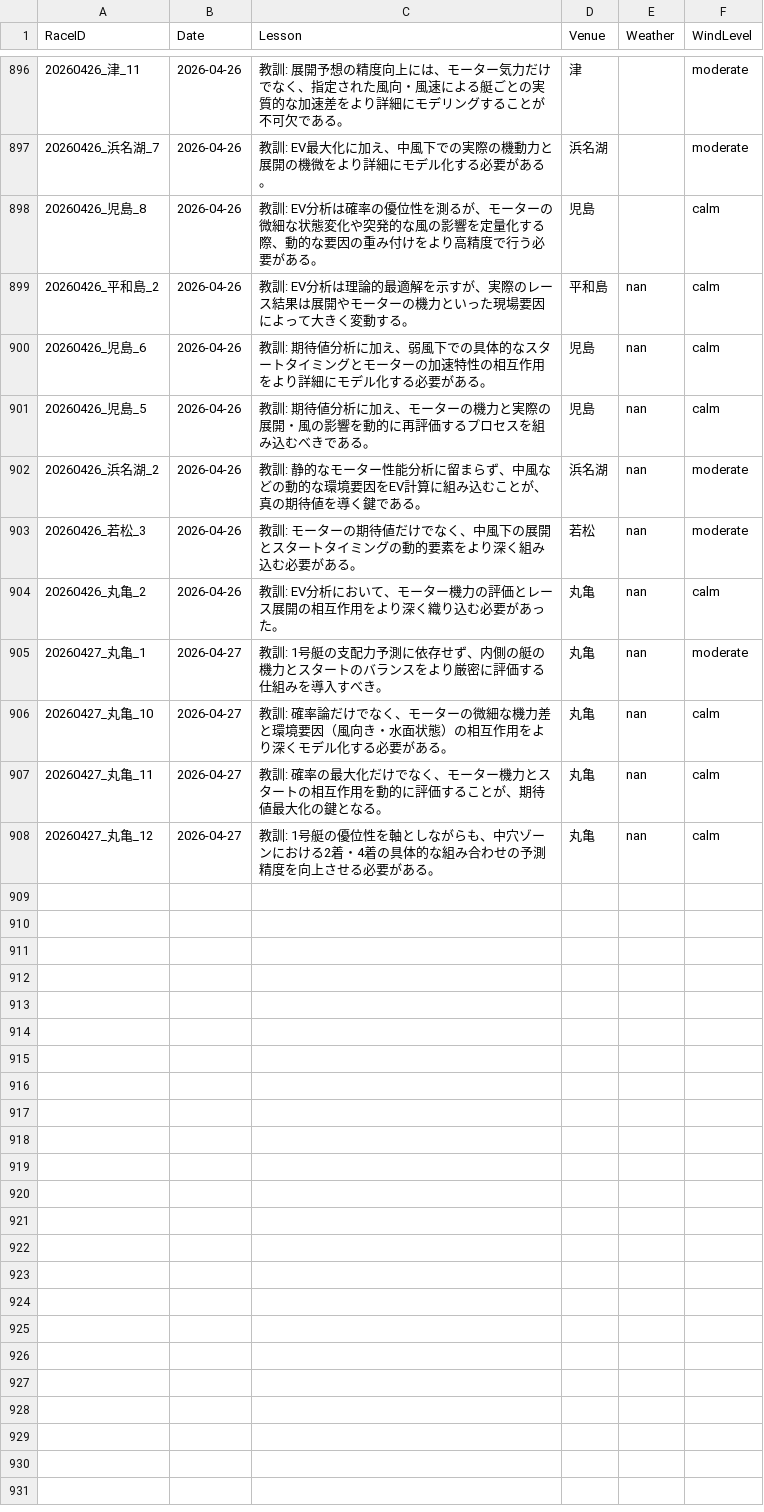
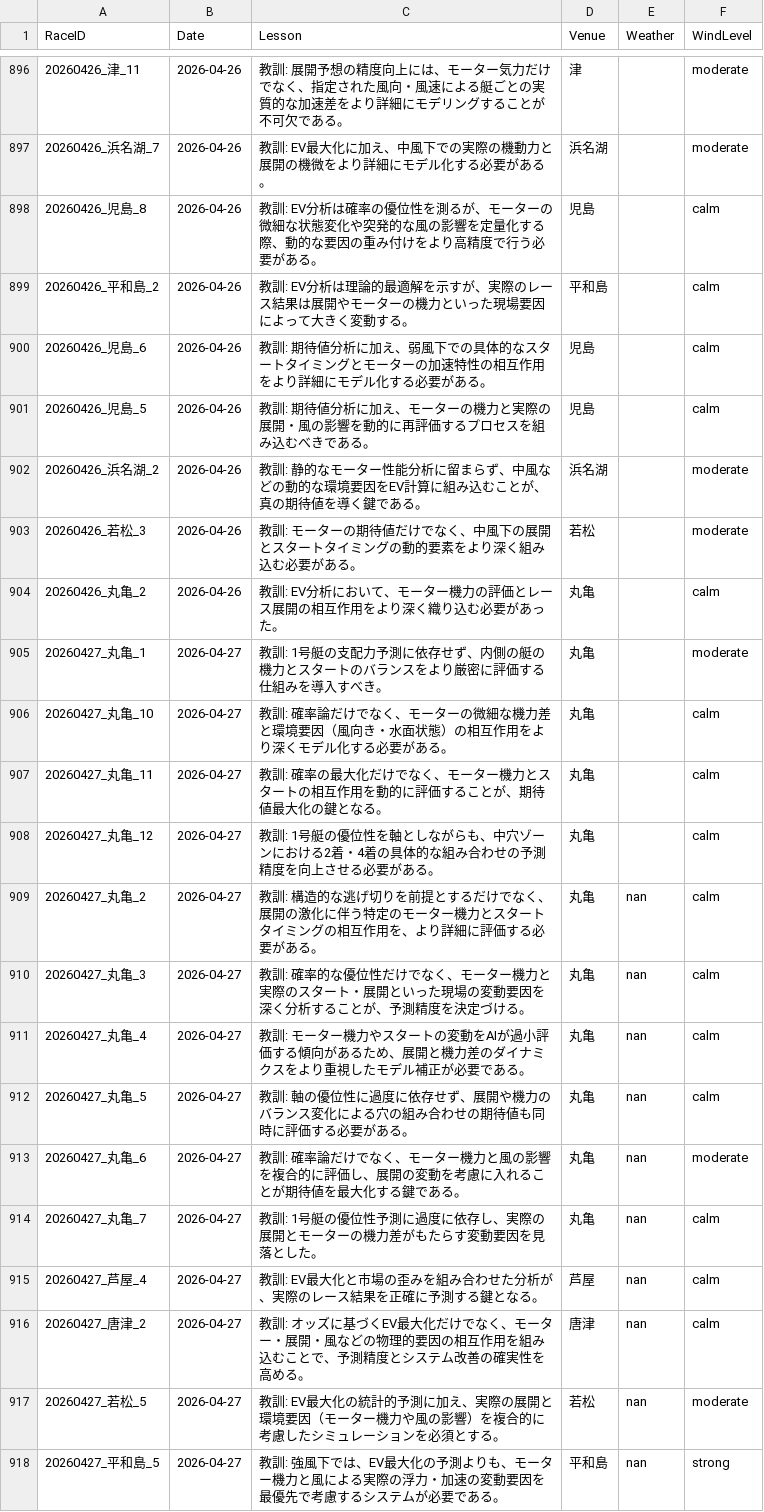
Before and after one commit to kids-masaru/Play, a CSV file: daily_data/daily_reflections.csv, drawn as a sheet; only a part is shown, gaps mark what is left out.

Commit message:
Auto-update dashboard data: 2026-06-05 00:08:03

```diff
--- a/daily_data/daily_reflections.csv
+++ b/daily_data/daily_reflections.csv
@@ -901,11 +901,21 @@ RaceID,Date,Lesson,Venue,Weather,WindLevel
 20260426_児島_8,2026-04-26,教訓: EV分析は確率の優位性を測るが、モーターの微細な状態変化や突発的な風の影響を定量化する際、動的な要因の重み付けをより高精度で行う必要がある。,児島,,calm
-20260426_平和島_2,2026-04-26,教訓: EV分析は理論的最適解を示すが、実際のレース結果は展開やモーターの機力といった現場要因によって大きく変動する。,平和島,nan,calm
-20260426_児島_6,2026-04-26,教訓: 期待値分析に加え、弱風下での具体的なスタートタイミングとモーターの加速特性の相互作用をより詳細にモデル化する必要がある。,児島,nan,calm
-20260426_児島_5,2026-04-26,教訓: 期待値分析に加え、モーターの機力と実際の展開・風の影響を動的に再評価するプロセスを組み込むべきである。,児島,nan,calm
-20260426_浜名湖_2,2026-04-26,教訓: 静的なモーター性能分析に留まらず、中風などの動的な環境要因をEV計算に組み込むことが、真の期待値を導く鍵である。,浜名湖,nan,moderate
-20260426_若松_3,2026-04-26,教訓: モーターの期待値だけでなく、中風下の展開とスタートタイミングの動的要素をより深く組み込む必要がある。,若松,nan,moderate
-20260426_丸亀_2,2026-04-26,教訓: EV分析において、モーター機力の評価とレース展開の相互作用をより深く織り込む必要があった。,丸亀,nan,calm
-20260427_丸亀_1,2026-04-27,教訓: 1号艇の支配力予測に依存せず、内側の艇の機力とスタートのバランスをより厳密に評価する仕組みを導入すべき。,丸亀,nan,moderate
-20260427_丸亀_10,2026-04-27,教訓: 確率論だけでなく、モーターの微細な機力差と環境要因（風向き・水面状態）の相互作用をより深くモデル化する必要がある。,丸亀,nan,calm
-20260427_丸亀_11,2026-04-27,教訓: 確率の最大化だけでなく、モーター機力とスタートの相互作用を動的に評価することが、期待値最大化の鍵となる。,丸亀,nan,calm
-20260427_丸亀_12,2026-04-27,教訓: 1号艇の優位性を軸としながらも、中穴ゾーンにおける2着・4着の具体的な組み合わせの予測精度を向上させる必要がある。,丸亀,nan,calm
+20260426_平和島_2,2026-04-26,教訓: EV分析は理論的最適解を示すが、実際のレース結果は展開やモーターの機力といった現場要因によって大きく変動する。,平和島,,calm
+20260426_児島_6,2026-04-26,教訓: 期待値分析に加え、弱風下での具体的なスタートタイミングとモーターの加速特性の相互作用をより詳細にモデル化する必要がある。,児島,,calm
+20260426_児島_5,2026-04-26,教訓: 期待値分析に加え、モーターの機力と実際の展開・風の影響を動的に再評価するプロセスを組み込むべきである。,児島,,calm
+20260426_浜名湖_2,2026-04-26,教訓: 静的なモーター性能分析に留まらず、中風などの動的な環境要因をEV計算に組み込むことが、真の期待値を導く鍵である。,浜名湖,,moderate
+20260426_若松_3,2026-04-26,教訓: モーターの期待値だけでなく、中風下の展開とスタートタイミングの動的要素をより深く組み込む必要がある。,若松,,moderate
+20260426_丸亀_2,2026-04-26,教訓: EV分析において、モーター機力の評価とレース展開の相互作用をより深く織り込む必要があった。,丸亀,,calm
+20260427_丸亀_1,2026-04-27,教訓: 1号艇の支配力予測に依存せず、内側の艇の機力とスタートのバランスをより厳密に評価する仕組みを導入すべき。,丸亀,,moderate
+20260427_丸亀_10,2026-04-27,教訓: 確率論だけでなく、モーターの微細な機力差と環境要因（風向き・水面状態）の相互作用をより深くモデル化する必要がある。,丸亀,,calm
+20260427_丸亀_11,2026-04-27,教訓: 確率の最大化だけでなく、モーター機力とスタートの相互作用を動的に評価することが、期待値最大化の鍵となる。,丸亀,,calm
+20260427_丸亀_12,2026-04-27,教訓: 1号艇の優位性を軸としながらも、中穴ゾーンにおける2着・4着の具体的な組み合わせの予測精度を向上させる必要がある。,丸亀,,calm
+20260427_丸亀_2,2026-04-27,教訓: 構造的な逃げ切りを前提とするだけでなく、展開の激化に伴う特定のモーター機力とスタートタイミングの相互作用を、より詳細に評価する必要がある。,丸亀,nan,calm
+20260427_丸亀_3,2026-04-27,教訓: 確率的な優位性だけでなく、モーター機力と実際のスタート・展開といった現場の変動要因を深く分析することが、予測精度を決定づける。,丸亀,nan,calm
+20260427_丸亀_4,2026-04-27,教訓: モーター機力やスタートの変動をAIが過小評価する傾向があるため、展開と機力差のダイナミクスをより重視したモデル補正が必要である。,丸亀,nan,calm
+20260427_丸亀_5,2026-04-27,教訓: 軸の優位性に過度に依存せず、展開や機力のバランス変化による穴の組み合わせの期待値も同時に評価する必要がある。,丸亀,nan,calm
+20260427_丸亀_6,2026-04-27,教訓: 確率論だけでなく、モーター機力と風の影響を複合的に評価し、展開の変動を考慮に入れることが期待値を最大化する鍵である。,丸亀,nan,moderate
+20260427_丸亀_7,2026-04-27,教訓: 1号艇の優位性予測に過度に依存し、実際の展開とモーターの機力差がもたらす変動要因を見落とした。,丸亀,nan,calm
+20260427_芦屋_4,2026-04-27,教訓: EV最大化と市場の歪みを組み合わせた分析が、実際のレース結果を正確に予測する鍵となる。,芦屋,nan,calm
+20260427_唐津_2,2026-04-27,教訓: オッズに基づくEV最大化だけでなく、モーター・展開・風などの物理的要因の相互作用を組み込むことで、予測精度とシステム改善の確実性を高める。,唐津,nan,calm
+20260427_若松_5,2026-04-27,教訓: EV最大化の統計的予測に加え、実際の展開と環境要因（モーター機力や風の影響）を複合的に考慮したシミュレーションを必須とする。,若松,nan,moderate
+20260427_平和島_5,2026-04-27,教訓: 強風下では、EV最大化の予測よりも、モーター機力と風による実際の浮力・加速の変動要因を最優先で考慮するシステムが必要である。,平和島,nan,strong
```
Also changed, not shown: dashboard/public/daily_data/daily_reflections.csv, 2 other files.
